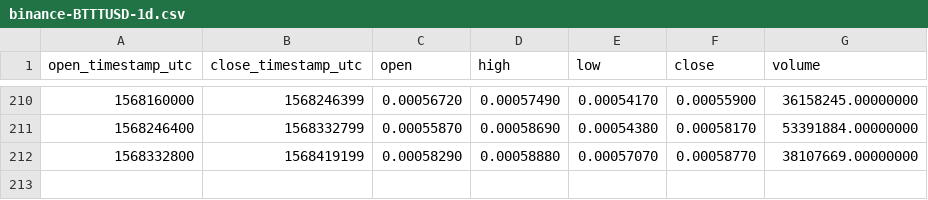
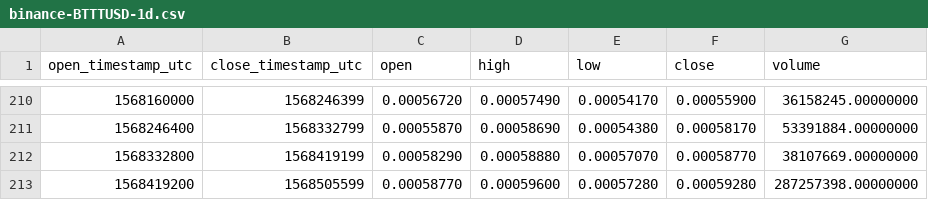
Before and after one commit to cryptobigbro/binance-BTTTUSD, a CSV file: binance-BTTTUSD-1d.csv, drawn as a sheet; only a part is shown, gaps mark what is left out.

```diff
--- a/binance-BTTTUSD-1d.csv
+++ b/binance-BTTTUSD-1d.csv
@@ -212 +212,2 @@ open_timestamp_utc,close_timestamp_utc,open,high,low,close,volume
 1568332800,1568419199,0.00058290,0.00058880,0.00057070,0.00058770,38107669.00000000
+1568419200,1568505599,0.00058770,0.00059600,0.00057280,0.00059280,287257398.00000000
```
Also changed, not shown: binance-BTTTUSD-1h.csv.
